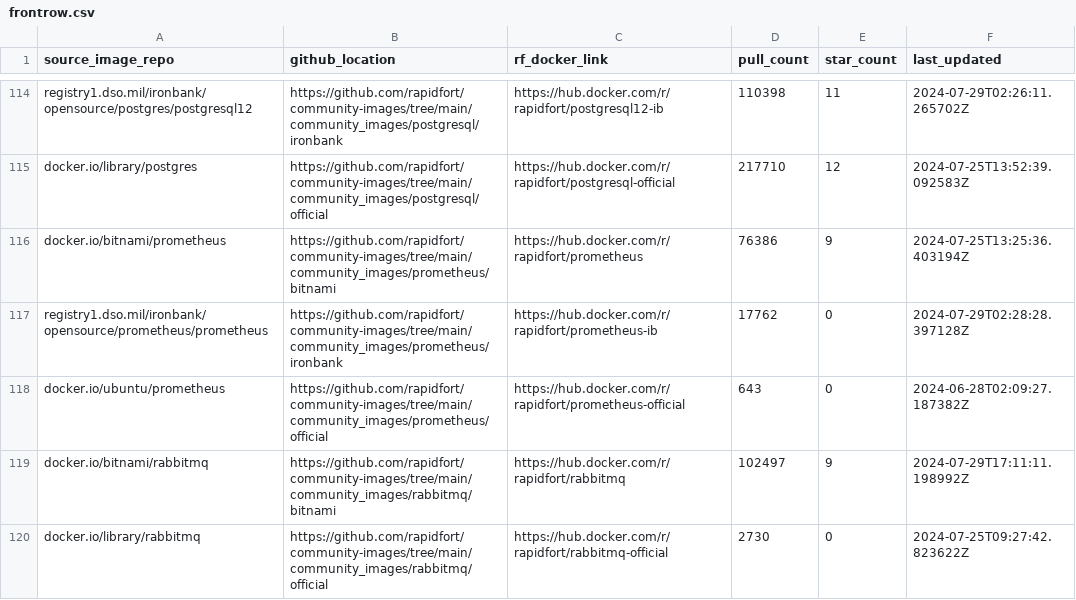
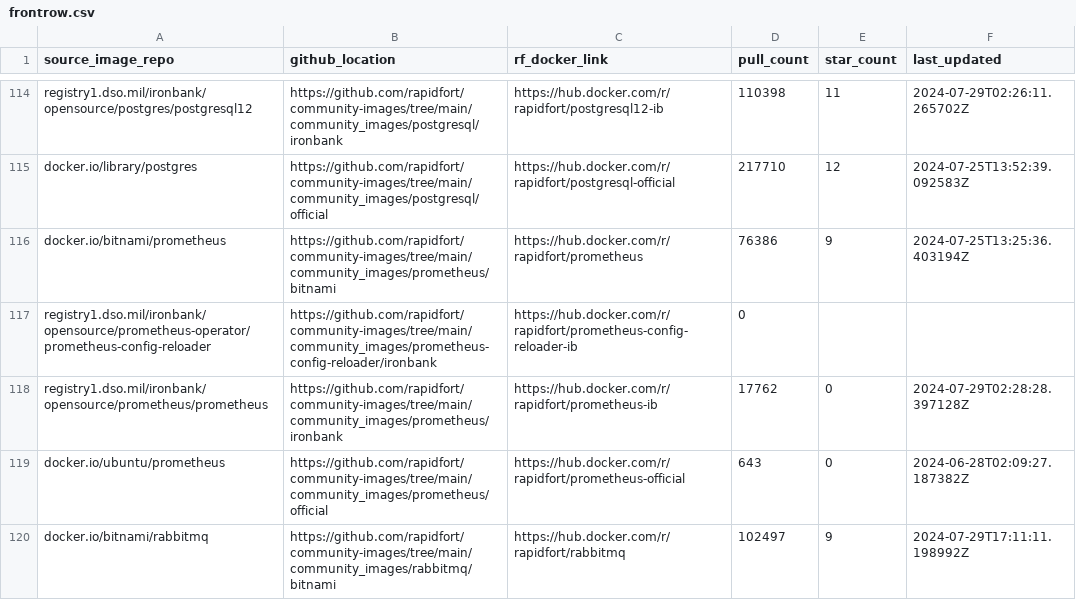
Before and after one commit to SaarthakMarkandey/community-images, a CSV file: frontrow.csv, drawn as a sheet; only a part is shown, gaps mark what is left out; the shorter side is filled out with more unchanged rows.

Commit message:
Addition of prometheus-config-reloader Iron Bank (#718)
* initial code for prom-config-reloader

Signed-off-by: Mridul Verma <mridulverma478@gmail.com>

* image complete

Signed-off-by: Mridul Verma <mridulverma478@gmail.com>

---------

Signed-off-by: Mridul Verma <mridulverma478@gmail.com>

```diff
--- a/frontrow.csv
+++ b/frontrow.csv
@@ -116,2 +116,3 @@ docker.io/library/postgres,https://github.com/rapidfort/community-images/tree/ma
 docker.io/bitnami/prometheus,https://github.com/rapidfort/community-images/tree/main/community_images/prometheus/bitnami,https://hub.docker.com/r/rapidfort/prometheus,76386,9,2024-07-25T13:25:36.403194Z
+registry1.dso.mil/ironbank/opensource/prometheus-operator/prometheus-config-reloader,https://github.com/rapidfort/community-images/tree/main/community_images/prometheus-config-reloader/ironbank,https://hub.docker.com/r/rapidfort/prometheus-config-reloader-ib,0,,
 registry1.dso.mil/ironbank/opensource/prometheus/prometheus,https://github.com/rapidfort/community-images/tree/main/community_images/prometheus/ironbank,https://hub.docker.com/r/rapidfort/prometheus-ib,17762,0,2024-07-29T02:28:28.397128Z
```
Also changed, not shown: 12 other files.
